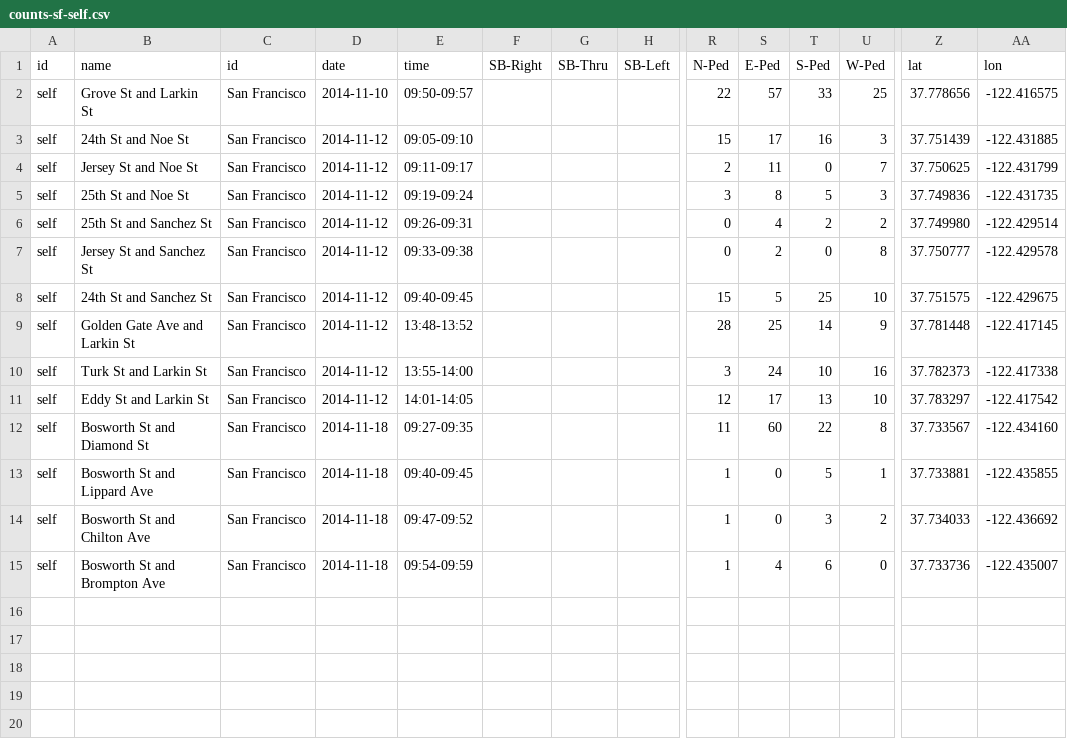
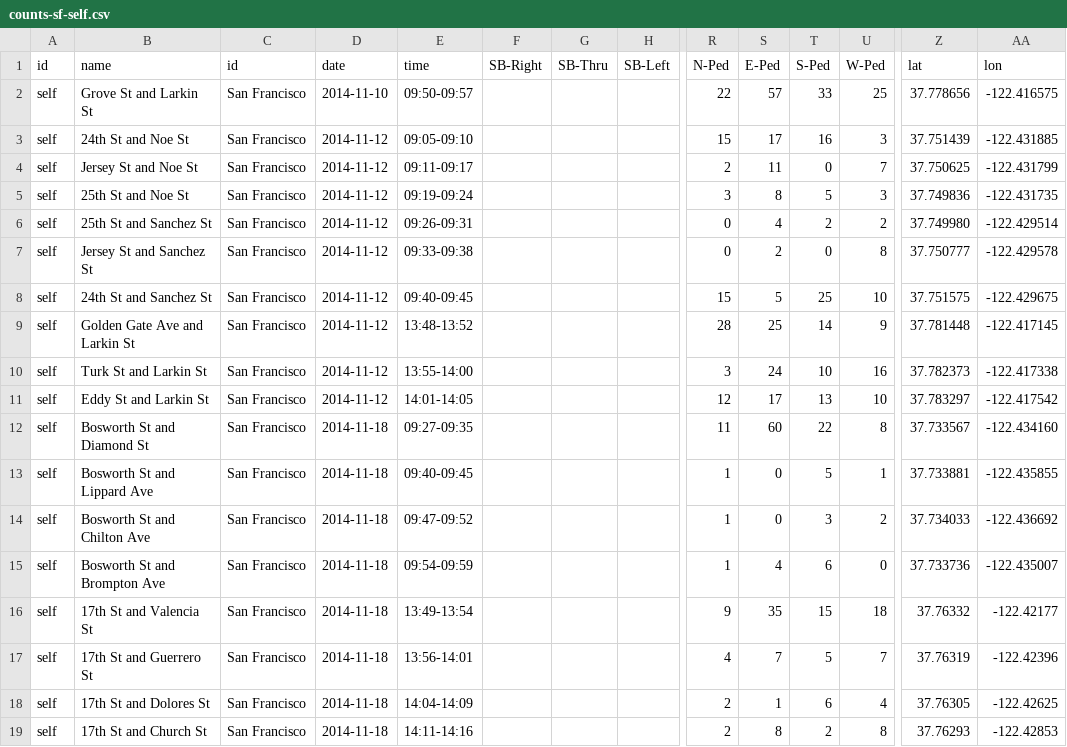
Before and after one commit to e-n-f/sf-traffic-counts, a CSV file: counts-sf-self.csv, drawn as a sheet; only a part is shown, gaps mark what is left out; rows hold the shown columns only; the diff names each change by its address in the sheet, - before the commit and + after, or states it on an @@ line.

Commit message:
Lunchtime counts

```diff
--- a/counts-sf-self.csv
+++ b/counts-sf-self.csv
+row 16: self | 17th St and Valencia St | San Francisco | 2014-11-18 | 13:49-13:54 |  |  |  | 9 | 35 | 15 | 18 | 37.76332 | -122.42177
+row 17: self | 17th St and Guerrero St | San Francisco | 2014-11-18 | 13:56-14:01 |  |  |  | 4 | 7 | 5 | 7 | 37.76319 | -122.42396
+row 18: self | 17th St and Dolores St | San Francisco | 2014-11-18 | 14:04-14:09 |  |  |  | 2 | 1 | 6 | 4 | 37.76305 | -122.42625
+row 19: self | 17th St and Church St | San Francisco | 2014-11-18 | 14:11-14:16 |  |  |  | 2 | 8 | 2 | 8 | 37.76293 | -122.42853
```
